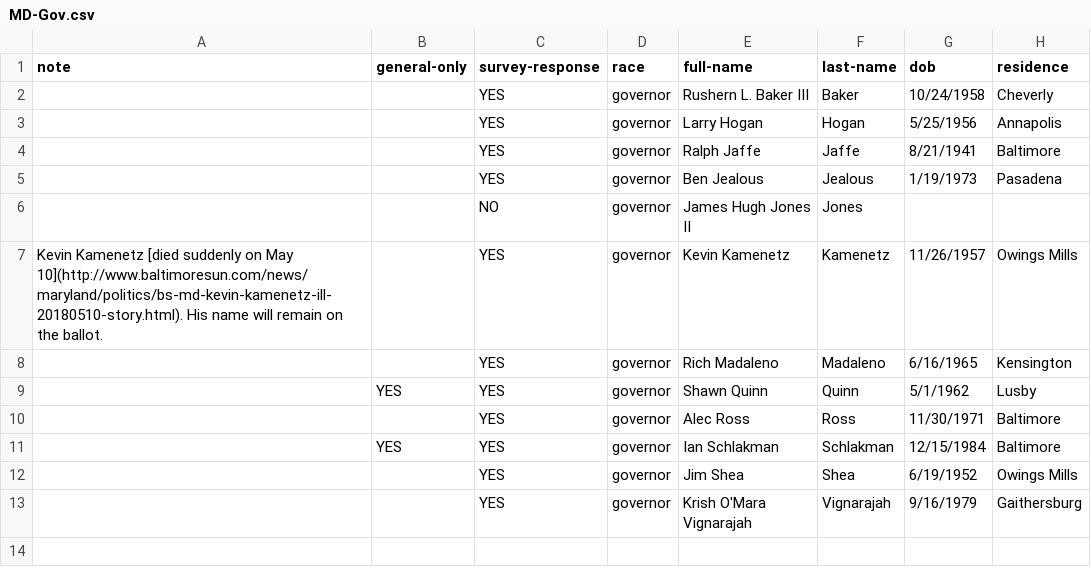
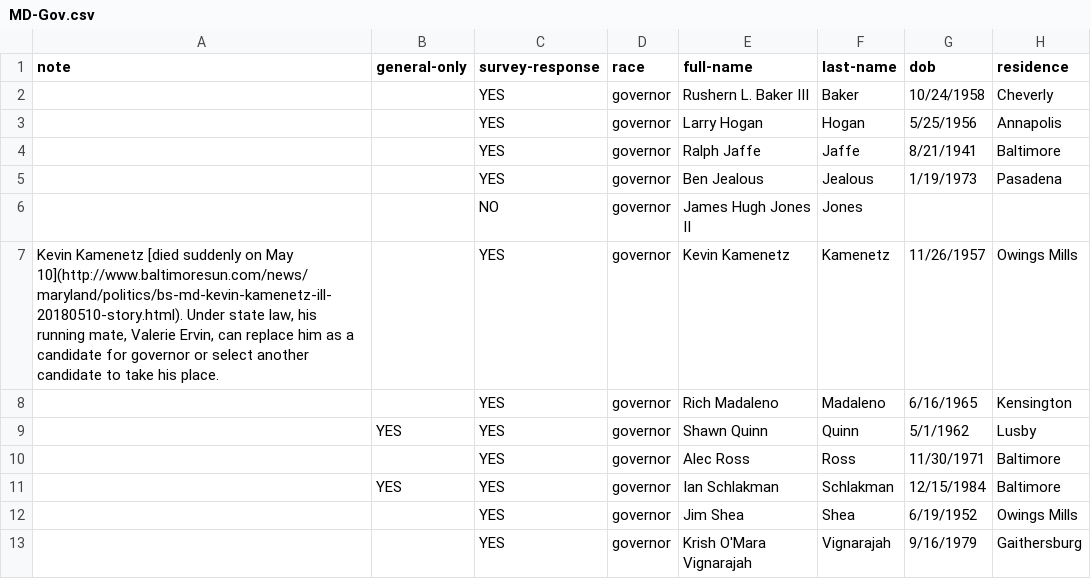
Before and after one commit to baltimore-sun-data/voter-guide-2018, a CSV file: csv/MD-Gov.csv, drawn as a sheet; only a part is shown; the diff names each change by its address in the sheet, - before the commit and + after, or states it on an @@ line.

Commit message:
Update language

```diff
--- a/csv/MD-Gov.csv
+++ b/csv/MD-Gov.csv
-A7 (note): …May 10](http://www.baltimoresun.com/news/maryland/politics/bs-md-kevin-kamenetz-ill-20180510-story.html). His name will remain on the ballot.
+A7 (note): …May 10](http://www.baltimoresun.com/news/maryland/politics/bs-md-kevin-kamenetz-ill-20180510-story.html). Under state law, his running mate, Valerie Ervin, can replace him as a candidate for governor or select another candidate to take his place.
```
